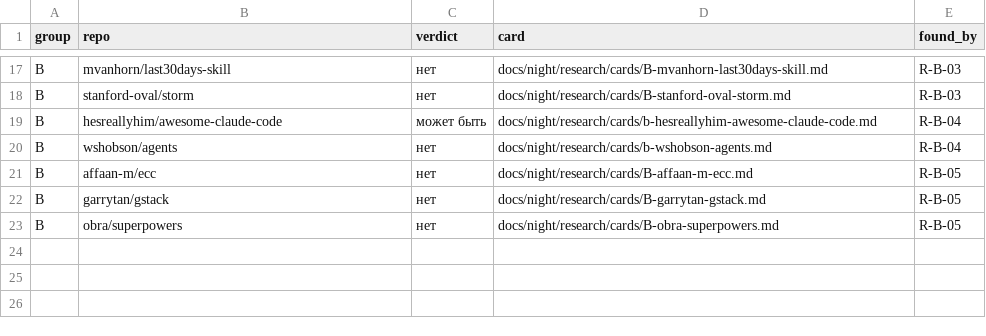
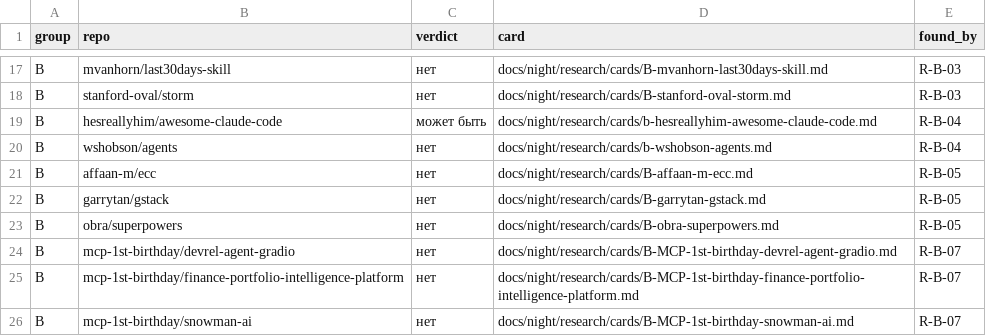
Before and after one commit to Shalioner/mgimo-hackathon, a TSV file: docs/night/research/index.tsv, drawn as a sheet; only a part is shown, gaps mark what is left out; the diff names each change by its address in the sheet, - before the commit and + after, or states it on an @@ line.

```diff
--- a/docs/night/research/index.tsv
+++ b/docs/night/research/index.tsv
+row 24: B | mcp-1st-birthday/devrel-agent-gradio | нет | docs/night/research/cards/B-MCP-1st-birthday-devrel-agent-gradio.md | R-B-07
+row 25: B | mcp-1st-birthday/finance-portfolio-intelligence-platform | нет | docs/night/research/cards/B-MCP-1st-birthday-finance-portfolio-intelligence-platform.md | R-B-07
+row 26: B | mcp-1st-birthday/snowman-ai | нет | docs/night/research/cards/B-MCP-1st-birthday-snowman-ai.md | R-B-07
```
Also changed, not shown: docs/night/research/queue.tsv, 1 other file.
